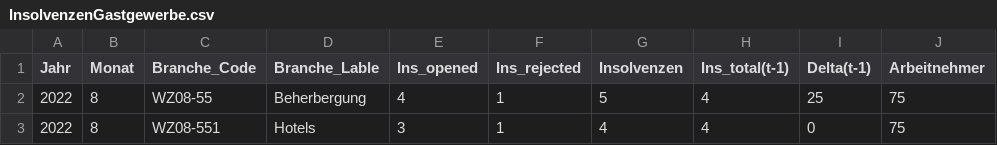
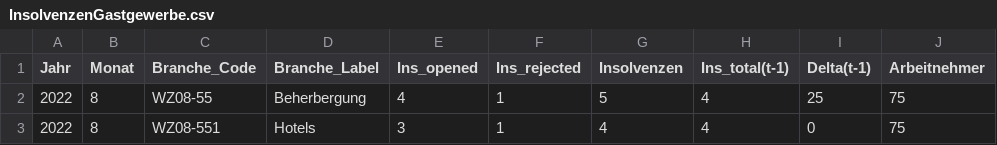
Before and after one commit to InfoVis22/CovInsights, a CSV file: public/data/InsolvenzenGastgewerbe.csv, drawn as a sheet; only a part is shown; the diff names each change by its address in the sheet, - before the commit and + after, or states it on an @@ line.

```diff
--- a/public/data/InsolvenzenGastgewerbe.csv
+++ b/public/data/InsolvenzenGastgewerbe.csv
-D1: Branche_Lable
+D1: Branche_Label
```
Also changed, not shown: 5 other files.
